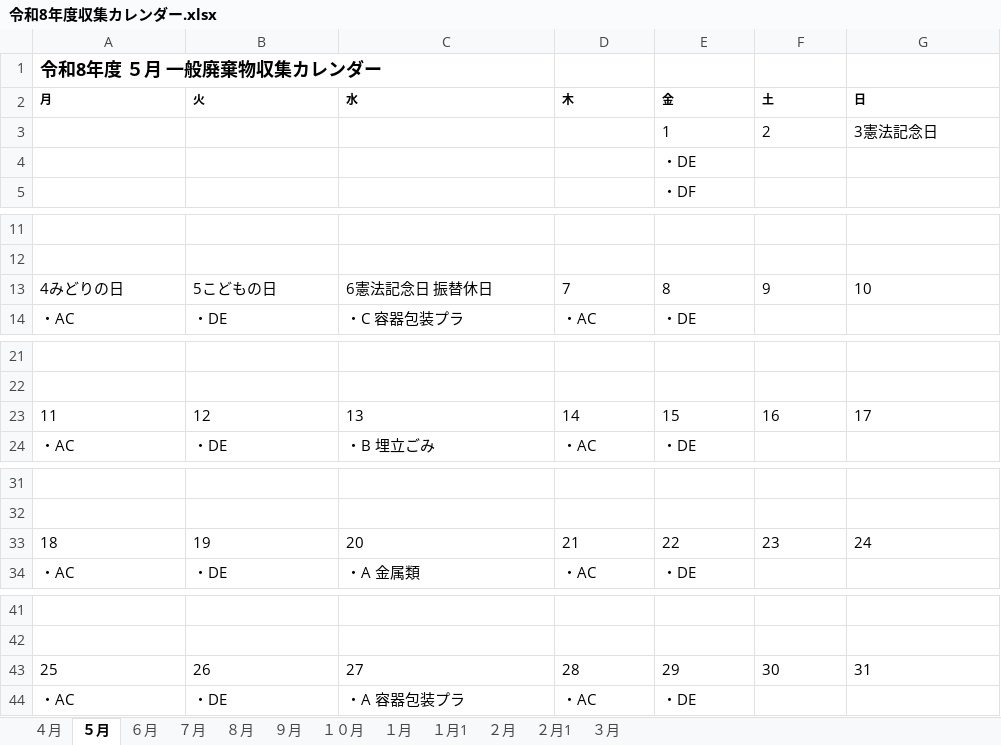
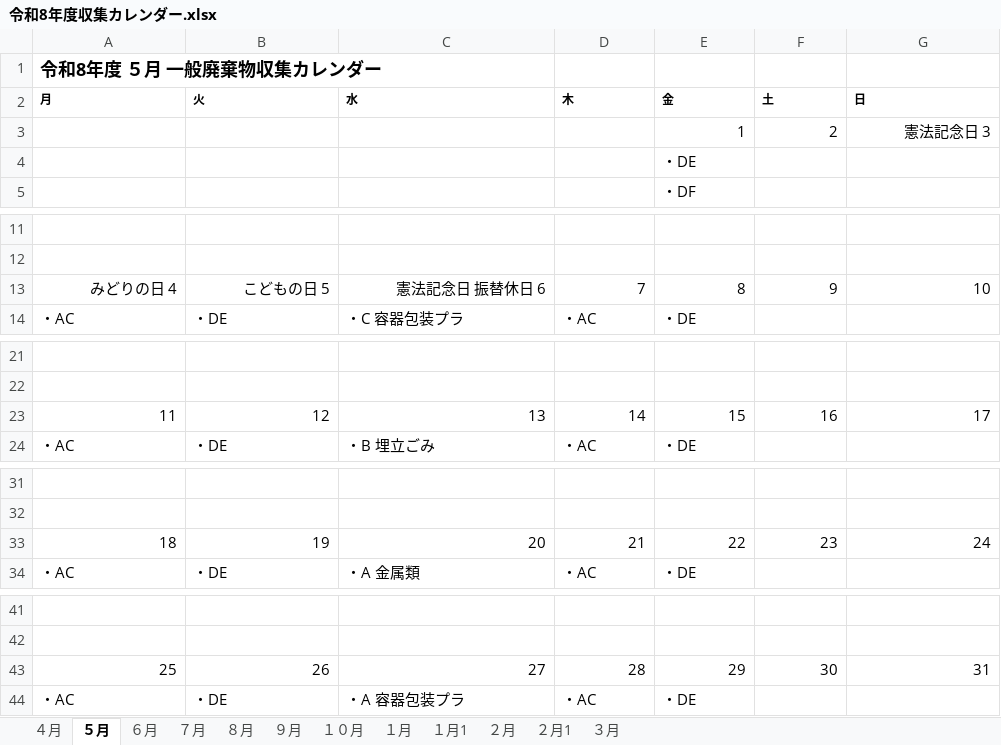
Before and after one commit to congfing/uenoseisou2.2, an Excel workbook: 令和8年度収集カレンダー.xlsx, sheet ５月, drawn as a sheet; only a part is shown, gaps mark what is left out; values as stored, in another font and other column widths than the file's, no borders; the diff names each change by its address in the sheet, - before the commit and + after, or states it on an @@ line.

```diff
--- a/令和8年度収集カレンダー.xlsx (sheet ５月)
+++ b/令和8年度収集カレンダー.xlsx (sheet ５月)
-E3:G3 alignment: left
+E3:G3 alignment: right
-G3 (日): 3憲法記念日
+G3 (日): 憲法記念日 3
-A13 (月): 4みどりの日
+A13 (月): みどりの日 4
-A13:G13 alignment: left
+A13:G13 alignment: right
-B13 (火): 5こどもの日
+B13 (火): こどもの日 5
-C13 (水): 6憲法記念日 振替休日
+C13 (水): 憲法記念日 振替休日 6
-A23:G23 alignment: left
+A23:G23 alignment: right
-A33:G33 alignment: left
+A33:G33 alignment: right
-A43:G43 alignment: left
+A43:G43 alignment: right
```
Also changed, not shown: sheet ９月, sheet １月1, sheet ３月, sheet １月, sheet １０月, sheet ８月, 5 more sheets, 令和8年度収集カレンダー（縦通し）.xlsx, 3 other files.
